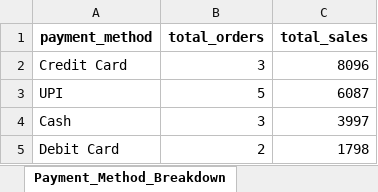
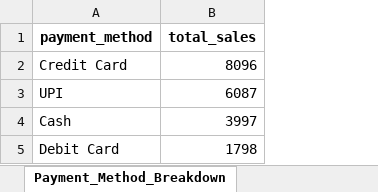
Before and after one commit to mohitkaushik-21/Retail-Order-Management-System, an Excel workbook: Excel/Retail_Order_Management_Dashboard.xlsx, sheet Payment_Method_Breakdown, drawn as a sheet; values as stored, in another font and other column widths than the file's, no borders; charts and pictures and table styles not drawn; the diff names each change by its address in the sheet, - before the commit and + after, or states it on an @@ line.

```diff
--- a/Excel/Retail_Order_Management_Dashboard.xlsx (sheet Payment_Method_Breakdown)
+++ b/Excel/Retail_Order_Management_Dashboard.xlsx (sheet Payment_Method_Breakdown)
-column B (total_orders), rows 2-5: 3 | 5 | 3 | 2
```
Also changed, not shown: sheet Modified_Order_Table, other sheet tabs, charts or pictures.
